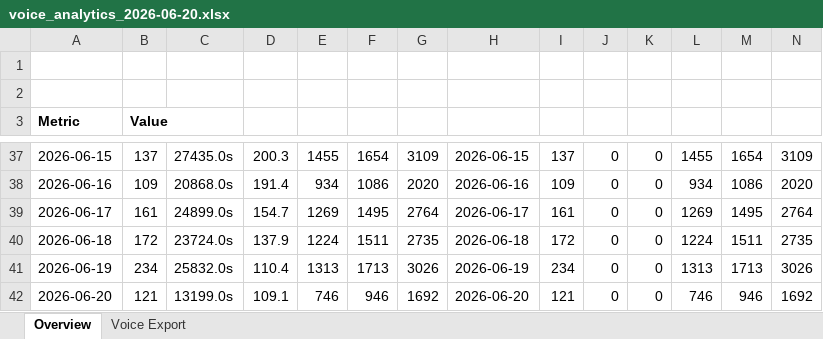
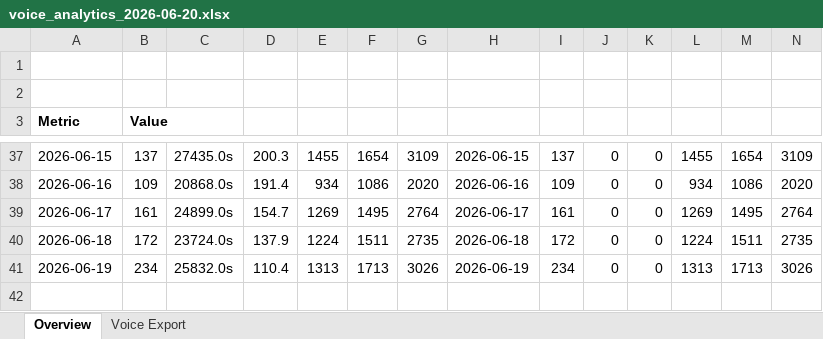
Before and after one commit to ravi-agarwal-bits-digital/anya-voice-dashboard, an Excel workbook: data/voice_analytics_2026-06-20.xlsx, sheet Overview, drawn as a sheet; only a part is shown, gaps mark what is left out; values as stored, in another font and other column widths than the file's, no borders; charts and pictures not drawn; the diff covers the shown part only; the diff names each change by its address in the sheet, - before the commit and + after, or states it on an @@ line.

```diff
--- a/data/voice_analytics_2026-06-20.xlsx (sheet Overview)
+++ b/data/voice_analytics_2026-06-20.xlsx (sheet Overview)
-row 42: 2026-06-20 | 121 | 13199.0s | 109.1 | 746 | 946 | 1692 | 2026-06-20 | 121 | 0 | 0 | 746 | 946 | 1692
```
Also changed, not shown: 17 edited cells elsewhere in this sheet, sheet Voice Export, charts or pictures.
